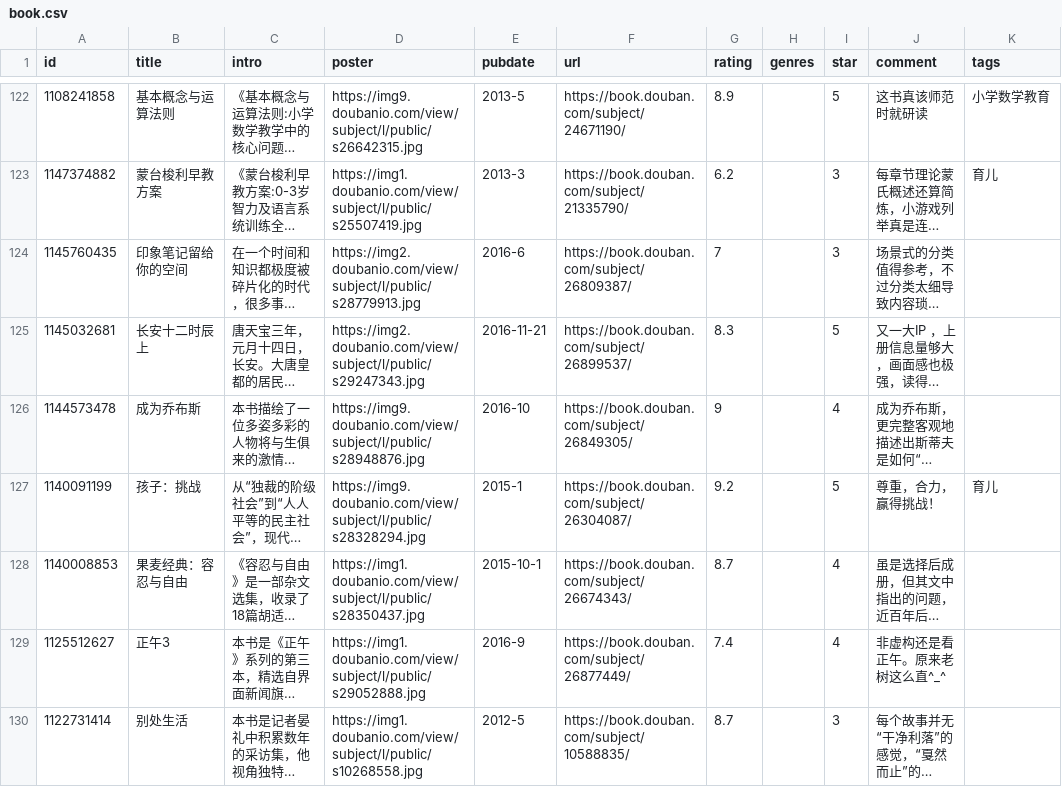
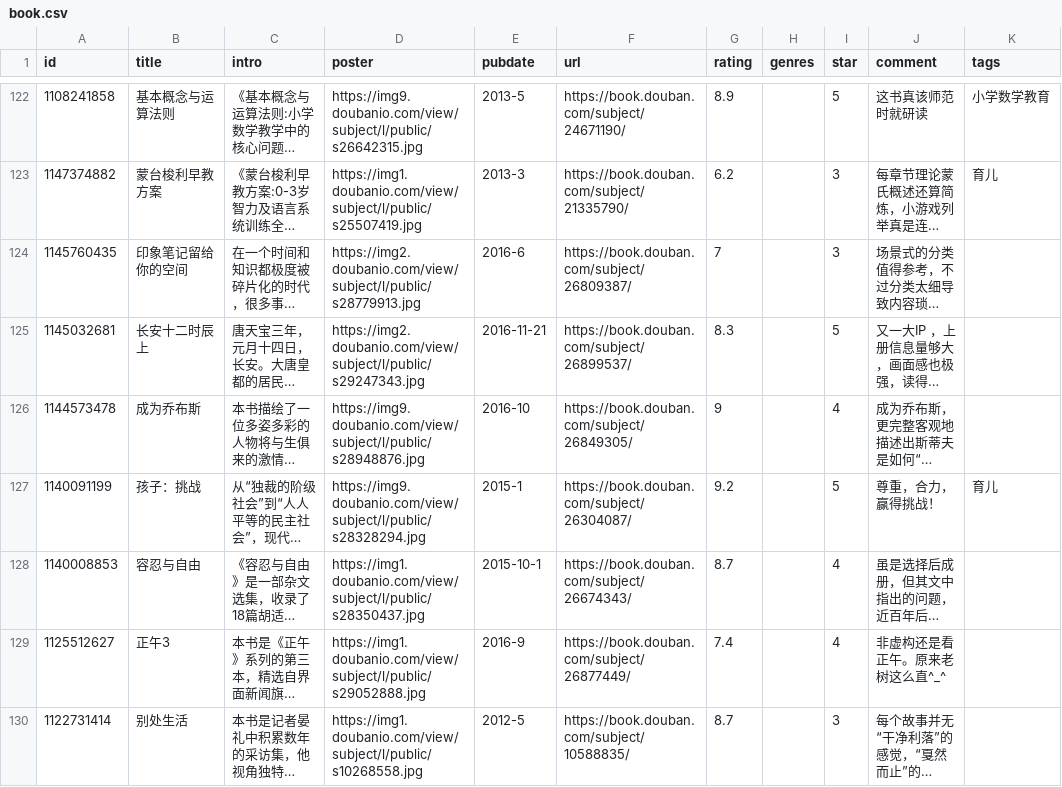
Before and after one commit to jamxe/immmmm, a CSV file: data/douban/book.csv, drawn as a sheet; only a part is shown, gaps mark what is left out; long unchanged cells end in …; the diff names each change by its address in the sheet, - before the commit and + after, or states it on an @@ line.

Commit message:
chore: update douban data

```diff
--- a/data/douban/book.csv
+++ b/data/douban/book.csv
-B128 (title): 果麦经典：容忍与自由
+B128 (title): 容忍与自由
```
Also changed, not shown: data/douban/movie.csv.
